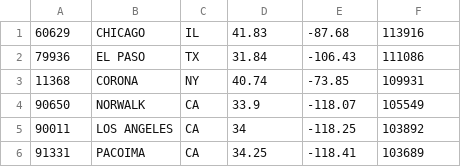
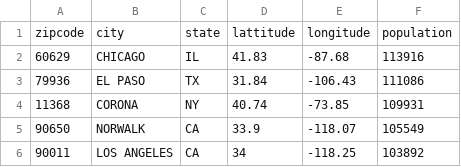
Before and after one commit to Alex-x90/project1, a CSV file: zips.csv, drawn as a sheet; only a part is shown; the shorter side is filled out with more unchanged rows.

```diff
--- a/zips.csv
+++ b/zips.csv
@@ -1 +1,2 @@
+zipcode,city,state,lattitude,longitude,population
 60629,CHICAGO,IL,41.83,-87.68,113916
```
Also changed, not shown: 7 other files.
